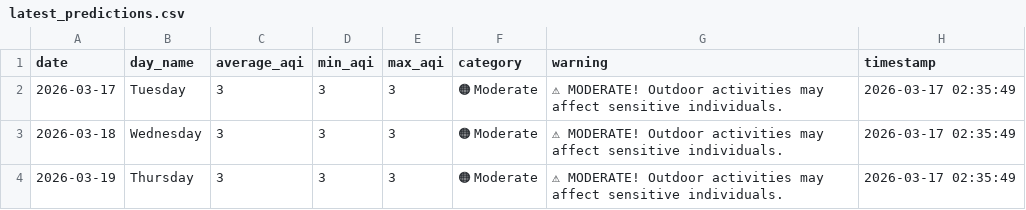
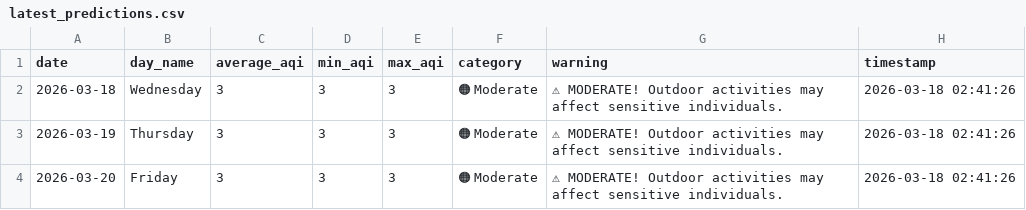
Before and after one commit to saqibahmadsiddiqui/aqi-forecasting-system, a CSV file: data/processed/latest_predictions.csv, drawn as a sheet; removed rows and columns are numbered as before the commit, all else as after; the diff names each change by its address in the sheet, - before the commit and + after, or states it on an @@ line.

Commit message:
Update predictions 2026-03-18

```diff
--- a/data/processed/latest_predictions.csv
+++ b/data/processed/latest_predictions.csv
-row 2: 2026-03-17 | Tuesday | 3 | 3 | 3 | 🟠 Moderate | ⚠ MODERATE! Outdoor activities may affect sensitive individuals. | 2026-03-17 02:35:49
-H2:H3 (timestamp): 2026-03-17 02:35:49
+H2:H3 (timestamp): 2026-03-18 02:41:26
+row 4: 2026-03-20 | Friday | 3 | 3 | 3 | 🟠 Moderate | ⚠ MODERATE! Outdoor activities may affect sensitive individuals. | 2026-03-18 02:41:26
```
Also changed, not shown: data/processed/model_comparison.csv.
